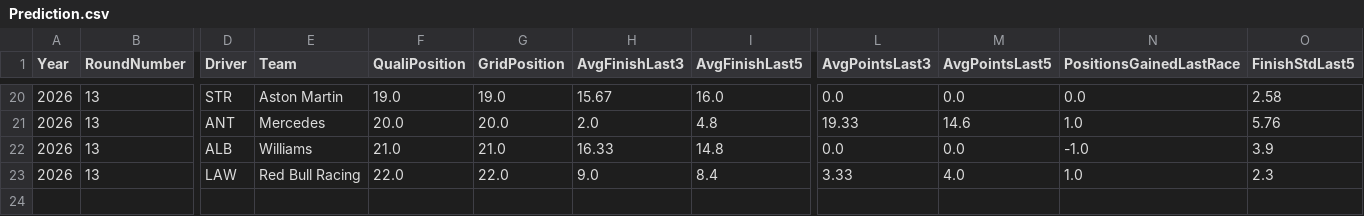
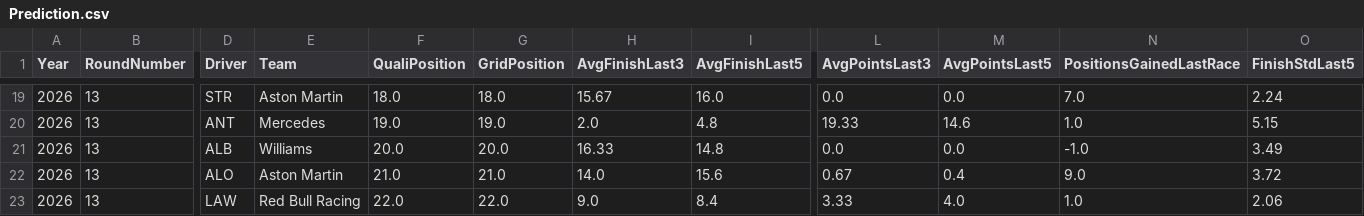
Before and after one commit to Mohandas-KJ/Slipstream-Oracle, a CSV file: outputs/2026_Italian_Grand_Prix/Prediction.csv, drawn as a sheet; only a part is shown, gaps mark what is left out; addresses are those after the commit; rows hold the shown columns only; the diff covers the shown part only; the diff names each change by its address in the sheet, - before the commit and + after, or states it on an @@ line.

```diff
--- a/outputs/2026_Italian_Grand_Prix/Prediction.csv
+++ b/outputs/2026_Italian_Grand_Prix/Prediction.csv
-F19 (QualiPosition): 19.0
+F19 (QualiPosition): 18.0
-G19 (GridPosition): 19.0
+G19 (GridPosition): 18.0
-N19 (PositionsGainedLastRace): 0.0
+N19 (PositionsGainedLastRace): 7.0
-O19 (FinishStdLast5): 2.58
+O19 (FinishStdLast5): 2.24
-F20 (QualiPosition): 20.0
+F20 (QualiPosition): 19.0
-G20 (GridPosition): 20.0
+G20 (GridPosition): 19.0
-O20 (FinishStdLast5): 5.76
+O20 (FinishStdLast5): 5.15
-F21 (QualiPosition): 21.0
+F21 (QualiPosition): 20.0
-G21 (GridPosition): 21.0
+G21 (GridPosition): 20.0
-O21 (FinishStdLast5): 3.9
+O21 (FinishStdLast5): 3.49
+row 22: 2026 | 13 | ALO | Aston Martin | 21.0 | 21.0 | 14.0 | 15.6 | 0.67 | 0.4 | 9.0 | 3.72
-O23 (FinishStdLast5): 2.3
+O23 (FinishStdLast5): 2.06
```
Also changed, not shown: 1 added row, 2 removed rows and 26 edited cells elsewhere in this file, outputs/oracle_v2.csv, outputs/random_forest_predictions.csv, 5 other files.
